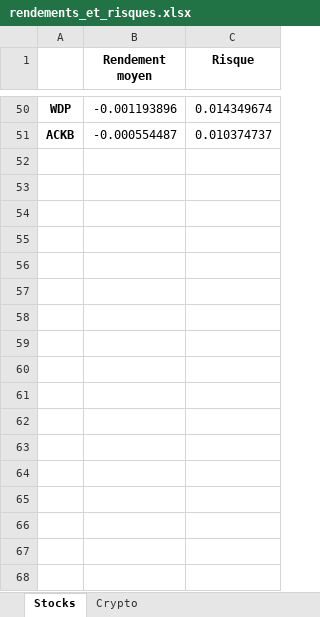
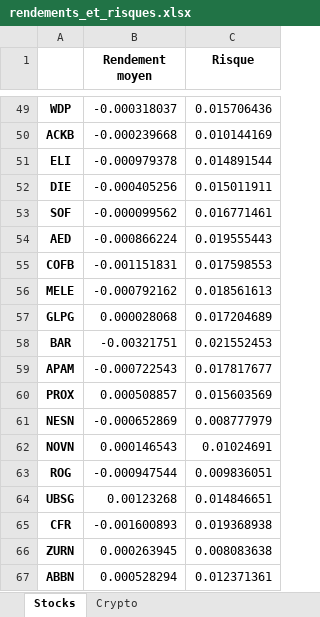
Before and after one commit to Finance-data-analytics/Financial-Data-Analytics, an Excel workbook: rendements_et_risques.xlsx, sheet Stocks, drawn as a sheet; only a part is shown, gaps mark what is left out; values as stored, in another font and other column widths than the file's, no borders; addresses are those after the commit; the diff covers the shown part only; the diff names each change by its address in the sheet, - before the commit and + after, or states it on an @@ line.

```diff
--- a/rendements_et_risques.xlsx (sheet Stocks)
+++ b/rendements_et_risques.xlsx (sheet Stocks)
-B49 (Rendement moyen): -0.001193896
+B49 (Rendement moyen): -0.000318037
-C49 (Risque): 0.014349674
+C49 (Risque): 0.015706436
-B50 (Rendement moyen): -0.000554487
+B50 (Rendement moyen): -0.000239668
-C50 (Risque): 0.010374737
+C50 (Risque): 0.010144169
+row 51: ELI | -0.000979378 | 0.014891544
+row 52: DIE | -0.000405256 | 0.015011911
+row 53: SOF | -0.000099562 | 0.016771461
+row 54: AED | -0.000866224 | 0.019555443
+row 55: COFB | -0.001151831 | 0.017598553
+row 56: MELE | -0.000792162 | 0.018561613
+row 57: GLPG | 0.000028068 | 0.017204689
+row 58: BAR | -0.00321751 | 0.021552453
+row 59: APAM | -0.000722543 | 0.017817677
+row 60: PROX | 0.000508857 | 0.015603569
+row 61: NESN | -0.000652869 | 0.008777979
+row 62: NOVN | 0.000146543 | 0.01024691
+row 63: ROG | -0.000947544 | 0.009836051
+row 64: UBSG | 0.00123268 | 0.014846651
+row 65: CFR | -0.001600893 | 0.019368938
+row 66: ZURN | 0.000263945 | 0.008083638
+row 67: ABBN | 0.000528294 | 0.012371361
```
Also changed, not shown: 31 added rows, 1 removed row and 94 edited cells elsewhere in this sheet, sheet Crypto, cryptos_market_cap.xlsx, 3 other files.
